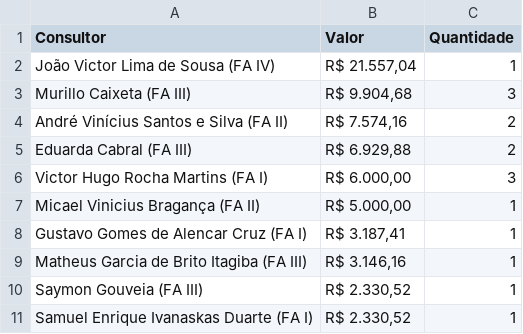
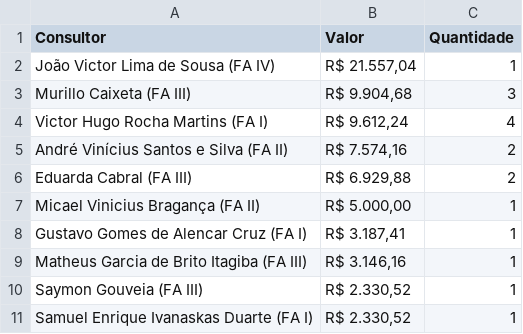
Before and after one commit to officew1goiania/gestaoavista2, a CSV file: ranking_ap.csv, drawn as a sheet; removed rows and columns are numbered as before the commit, all else as after; the diff names each change by its address in the sheet, - before the commit and + after, or states it on an @@ line.

```diff
--- a/ranking_ap.csv
+++ b/ranking_ap.csv
+row 4: Victor Hugo Rocha Martins (FA I) | R$ 9.612,24 | 4
-row 6: Victor Hugo Rocha Martins (FA I) | R$ 6.000,00 | 3
```
Also changed, not shown: dados_extraidos.csv, dados_semana.csv, 2 other files.
